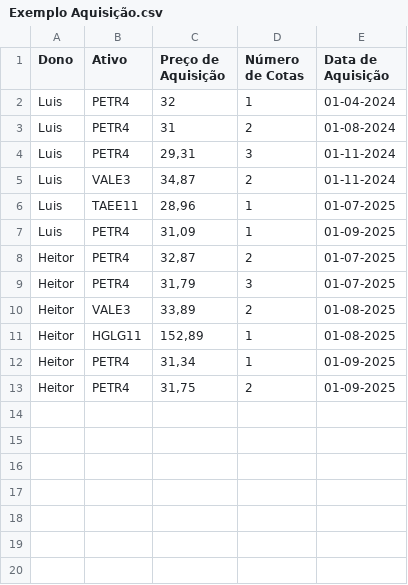
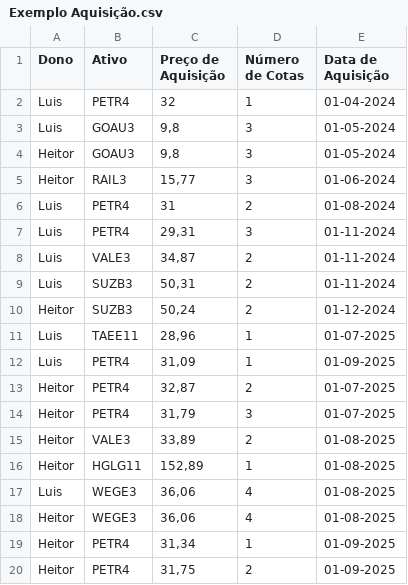
Before and after one commit to LuisHenrique7/Analise-Financeira, a CSV file: Exemplo Aquisição.csv, drawn as a sheet.

```diff
--- a/Exemplo Aquisição.csv
+++ b/Exemplo Aquisição.csv
@@ -2,2 +2,5 @@ Dono,Ativo,Preço de Aquisição,Número de Cotas,Data de Aquisição
 Luis,PETR4,32,1,01-04-2024
+Luis,GOAU3,"9,8",3,01-05-2024
+Heitor,GOAU3,"9,8",3,01-05-2024
+Heitor,RAIL3,"15,77",3,01-06-2024
 Luis,PETR4,31,2,01-08-2024
@@ -5,2 +8,4 @@ Luis,PETR4,"29,31",3,01-11-2024
 Luis,VALE3,"34,87",2,01-11-2024
+Luis,SUZB3,"50,31",2,01-11-2024
+Heitor,SUZB3,"50,24",2,01-12-2024
 Luis,TAEE11,"28,96",1,01-07-2025
@@ -11,2 +16,4 @@ Heitor,VALE3,"33,89",2,01-08-2025
 Heitor,HGLG11,"152,89",1,01-08-2025
+Luis,WEGE3,"36,06",4,01-08-2025
+Heitor,WEGE3,"36,06",4,01-08-2025
 Heitor,PETR4,"31,34",1,01-09-2025
```
Also changed, not shown: Aquisições.csv, Dados Modelados/Dividendos Recebidos.csv, 16 other files.
